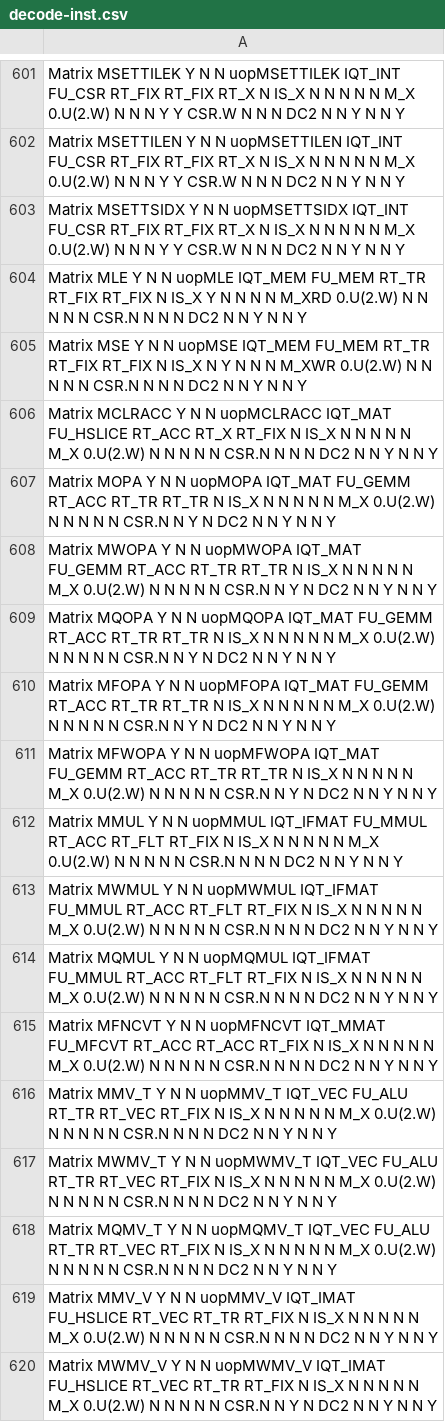
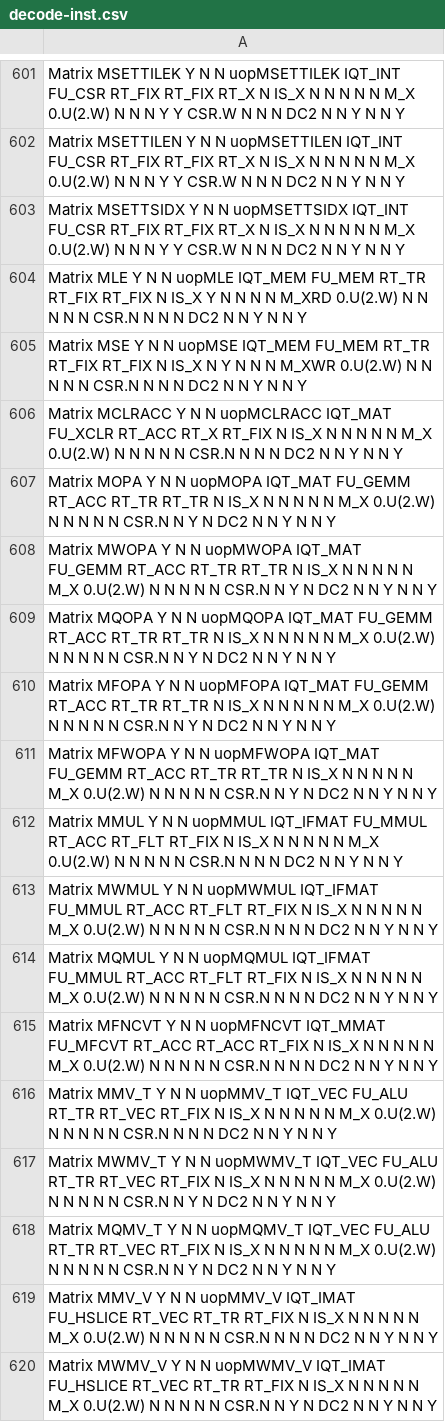
Before and after one commit to riscv-stc/riscv-boom, a CSV file: src/main/resources/csv/decode-inst.csv, drawn as a sheet; only a part is shown, gaps mark what is left out.

```diff
--- a/src/main/resources/csv/decode-inst.csv
+++ b/src/main/resources/csv/decode-inst.csv
@@ -605,3 +605,3 @@ Matrix           MLE                 Y      N       N          uopMLE
 Matrix           MSE                 Y      N       N          uopMSE           IQT_MEM    FU_MEM     RT_TR     RT_FIX    RT_FIX    N        IS_X     N         Y         N       N         N          M_XWR      0.U(2.W)      N           N      N              N            N                CSR.N    N       N             N        DC2       N               N               Y              N               N               Y
-Matrix           MCLRACC             Y      N       N          uopMCLRACC       IQT_MAT    FU_HSLICE  RT_ACC    RT_X      RT_FIX    N        IS_X     N         N         N       N         N          M_X        0.U(2.W)      N           N      N              N            N                CSR.N    N       N             N        DC2       N               N               Y              N               N               Y
+Matrix           MCLRACC             Y      N       N          uopMCLRACC       IQT_MAT    FU_XCLR    RT_ACC    RT_X      RT_FIX    N        IS_X     N         N         N       N         N          M_X        0.U(2.W)      N           N      N              N            N                CSR.N    N       N             N        DC2       N               N               Y              N               N               Y
 Matrix           MOPA                Y      N       N          uopMOPA          IQT_MAT    FU_GEMM    RT_ACC    RT_TR     RT_TR     N        IS_X     N         N         N       N         N          M_X        0.U(2.W)      N           N      N              N            N                CSR.N    N       Y             N        DC2       N               N               Y              N               N               Y
@@ -616,4 +616,4 @@ Matrix           MFNCVT              Y      N       N          uopMFNCVT
 Matrix           MMV_T               Y      N       N          uopMMV_T         IQT_VEC    FU_ALU     RT_TR     RT_VEC    RT_FIX    N        IS_X     N         N         N       N         N          M_X        0.U(2.W)      N           N      N              N            N                CSR.N    N       N             N        DC2       N               N               Y              N               N               Y
-Matrix           MWMV_T              Y      N       N          uopMWMV_T        IQT_VEC    FU_ALU     RT_TR     RT_VEC    RT_FIX    N        IS_X     N         N         N       N         N          M_X        0.U(2.W)      N           N      N              N            N                CSR.N    N       N             N        DC2       N               N               Y              N               N               Y
-Matrix           MQMV_T              Y      N       N          uopMQMV_T        IQT_VEC    FU_ALU     RT_TR     RT_VEC    RT_FIX    N        IS_X     N         N         N       N         N          M_X        0.U(2.W)      N           N      N              N            N                CSR.N    N       N             N        DC2       N               N               Y              N               N               Y
+Matrix           MWMV_T              Y      N       N          uopMWMV_T        IQT_VEC    FU_ALU     RT_TR     RT_VEC    RT_FIX    N        IS_X     N         N         N       N         N          M_X        0.U(2.W)      N           N      N              N            N                CSR.N    N       Y             N        DC2       N               N               Y              N               N               Y
+Matrix           MQMV_T              Y      N       N          uopMQMV_T        IQT_VEC    FU_ALU     RT_TR     RT_VEC    RT_FIX    N        IS_X     N         N         N       N         N          M_X        0.U(2.W)      N           N      N              N            N                CSR.N    N       Y             N        DC2       N               N               Y              N               N               Y
 Matrix           MMV_V               Y      N       N          uopMMV_V         IQT_IMAT   FU_HSLICE  RT_VEC    RT_TR     RT_FIX    N        IS_X     N         N         N       N         N          M_X        0.U(2.W)      N           N      N              N            N                CSR.N    N       N             N        DC2       N               N               Y              N               N               Y
```
Also changed, not shown: 6 other files.
